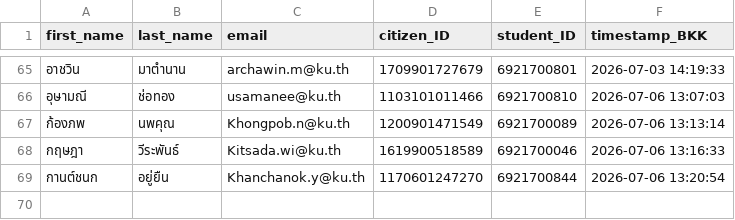
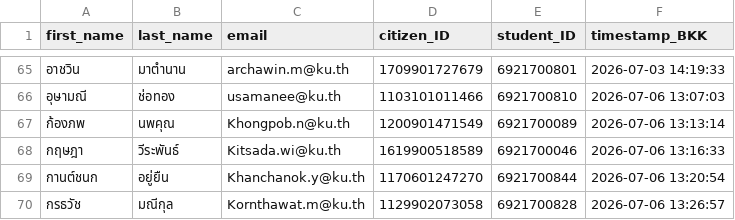
Before and after one commit to PythonianSt/Register, a CSV file: created_csv2026.csv, drawn as a sheet; only a part is shown, gaps mark what is left out.

Commit message:
Update created_csv2026.csv 2026-07-06 13:26:57 BKK

```diff
--- a/created_csv2026.csv
+++ b/created_csv2026.csv
@@ -69 +69,2 @@
 กานต์ชนก,อยู่ยืน,Khanchanok.y@ku.th,1170601247270,6921700844,2026-07-06 13:20:54
+กรธวัช,มณีกุล,Kornthawat.m@ku.th,1129902073058,6921700828,2026-07-06 13:26:57
```
